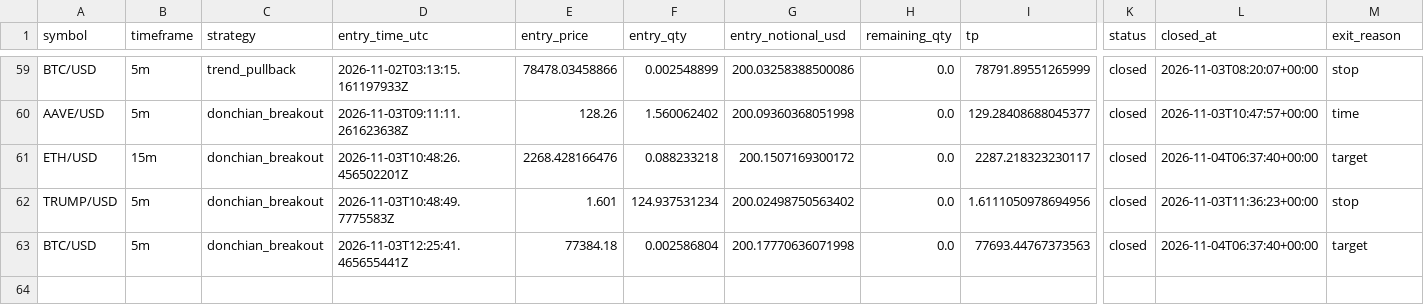
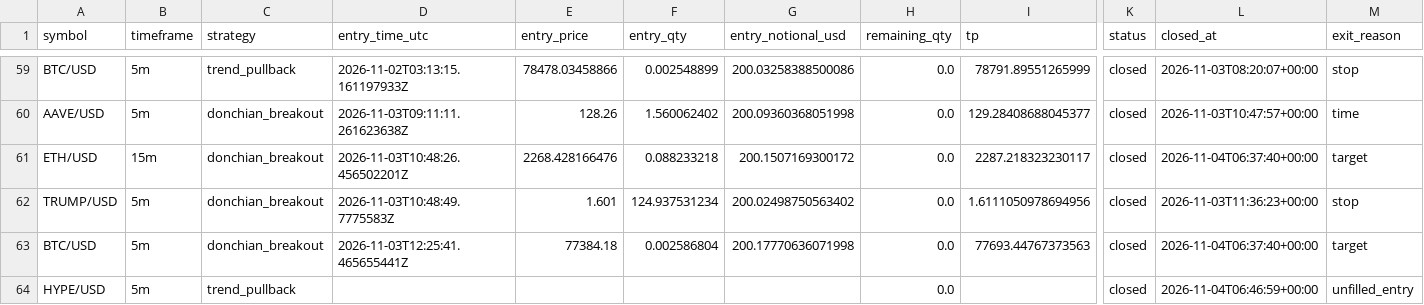
Before and after one commit to Rand0mUs3r-afk/CryptoStrategyLab, a CSV file: closed_trades.csv, drawn as a sheet; only a part is shown, gaps mark what is left out; rows hold the shown columns only; the diff names each change by its address in the sheet, - before the commit and + after, or states it on an @@ line.

```diff
--- a/closed_trades.csv
+++ b/closed_trades.csv
+row 64: HYPE/USD | 5m | trend_pullback |  |  |  |  | 0.0 |  | closed | 2026-11-04T06:46:59+00:00 | unfilled_entry
```
Also changed, not shown: open_positions.csv, orders.csv, 7 other files.
